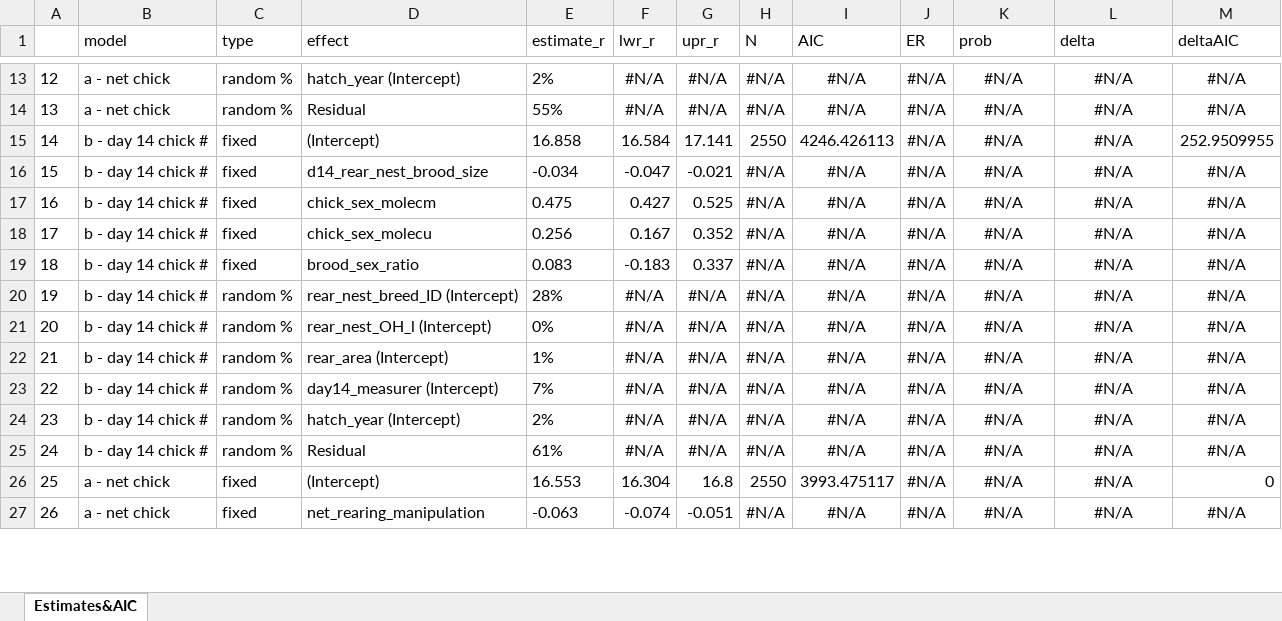
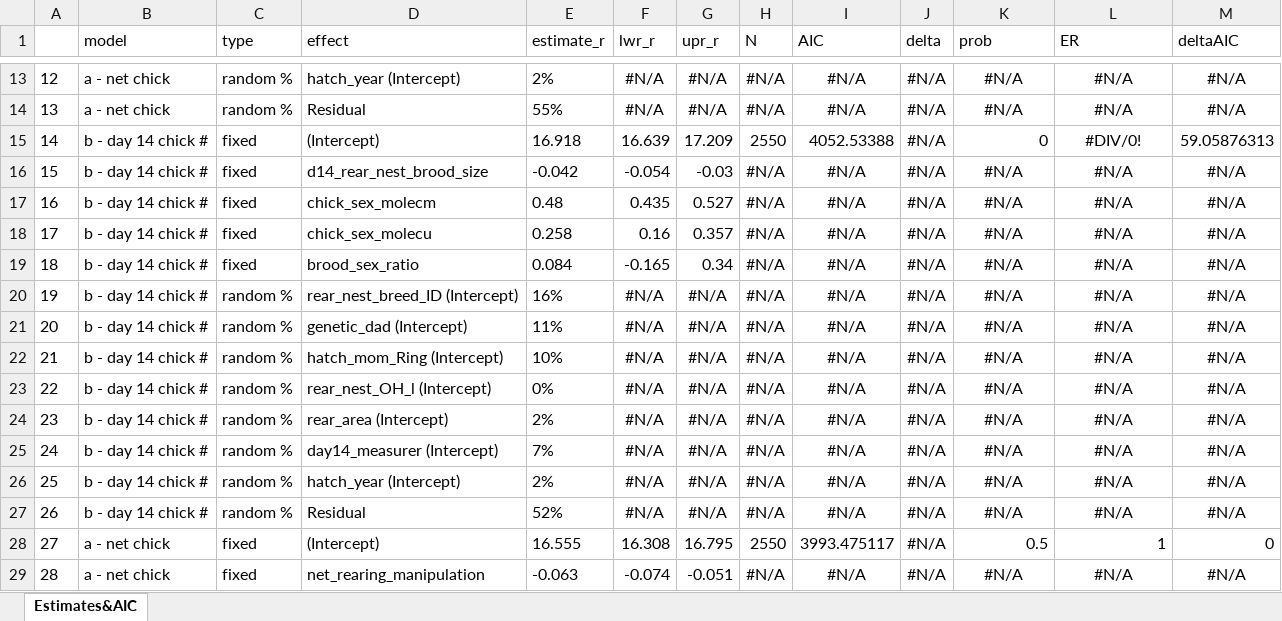
Before and after one commit to MartinBulla/many_analysts, an Excel workbook: Output/Table_T.xlsx, sheet Estimates&AIC, drawn as a sheet; only a part is shown, gaps mark what is left out; values as stored, in another font and other column widths than the file's, no borders; addresses are those after the commit; the diff covers the shown part only; the diff names each change by its address in the sheet, - before the commit and + after, or states it on an @@ line.

Commit message:
generated main text tables

```diff
--- a/Output/Table_T.xlsx (sheet Estimates&AIC)
+++ b/Output/Table_T.xlsx (sheet Estimates&AIC)
-J1: ER
+J1: delta
-L1: delta
+L1: ER
-E15 (estimate_r): 16.858
+E15 (estimate_r): 16.918
-F15 (lwr_r): 16.584
+F15 (lwr_r): 16.639
-G15 (upr_r): 17.141
+G15 (upr_r): 17.209
-I15 (AIC): 4246.426113
+I15 (AIC): 4052.53388
-K15 (prob): #N/A
+K15 (prob): 0
-K15 alignment: center
+K15 alignment: right
-L15 (ER): #N/A
+L15 (ER): #DIV/0!
-M15 (deltaAIC): 252.9509955
+M15 (deltaAIC): 59.05876313
-E16 (estimate_r): -0.034
+E16 (estimate_r): -0.042
-F16 (lwr_r): -0.047
+F16 (lwr_r): -0.054
-G16 (upr_r): -0.021
+G16 (upr_r): -0.03
-E17 (estimate_r): 0.475
+E17 (estimate_r): 0.48
-F17 (lwr_r): 0.427
+F17 (lwr_r): 0.435
-G17 (upr_r): 0.525
+G17 (upr_r): 0.527
-E18 (estimate_r): 0.256
+E18 (estimate_r): 0.258
-F18 (lwr_r): 0.167
+F18 (lwr_r): 0.16
-G18 (upr_r): 0.352
+G18 (upr_r): 0.357
-E19 (estimate_r): 0.083
+E19 (estimate_r): 0.084
-F19 (lwr_r): -0.183
+F19 (lwr_r): -0.165
-G19 (upr_r): 0.337
+G19 (upr_r): 0.34
-E20 (estimate_r): 28%
+E20 (estimate_r): 16%
+row 21: 20 | b - day 14 chick # | random % | genetic_dad (Intercept) | 11% | #N/A | #N/A | #N/A | #N/A | #N/A | #N/A | #N/A | #N/A
+row 22: 21 | b - day 14 chick # | random % | hatch_mom_Ring (Intercept) | 10% | #N/A | #N/A | #N/A | #N/A | #N/A | #N/A | #N/A | #N/A
@@ column A renumbered from row 23 down @@
-E24 (estimate_r): 1%
+E24 (estimate_r): 2%
-E27 (estimate_r): 61%
+E27 (estimate_r): 52%
-E28 (estimate_r): 16.553
+E28 (estimate_r): 16.555
-F28 (lwr_r): 16.304
+F28 (lwr_r): 16.308
-G28 (upr_r): 16.8
+G28 (upr_r): 16.795
-K28 (prob): #N/A
+K28 (prob): 0.5
-K28:L28 alignment: center
+K28:L28 alignment: right
-L28 (ER): #N/A
+L28 (ER): 1
```
Also changed, not shown: 19 edited cells and cell formats elsewhere in this sheet, 3 other files.
